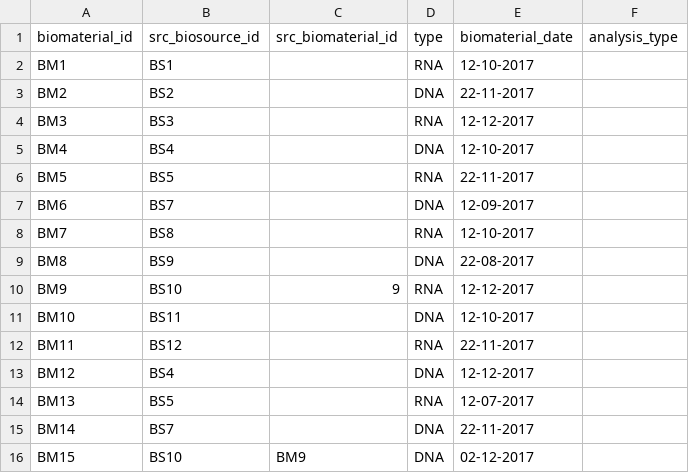
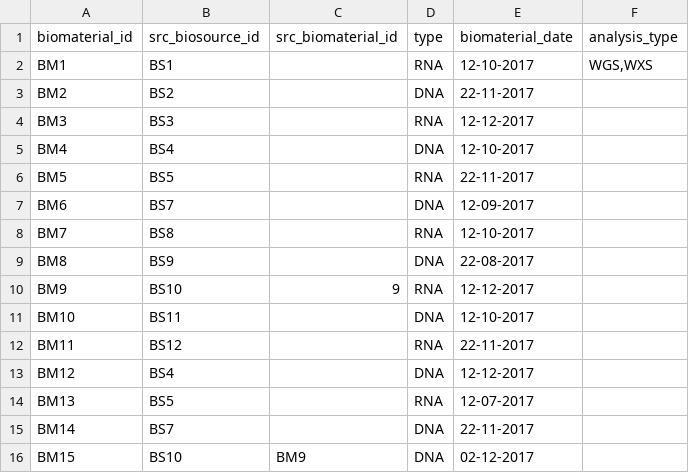
Before and after one commit to thehyve/python_csr2transmart, a TSV file: test_data/input_data/CLINICAL/biomaterial_with_derived_values.tsv, drawn as a sheet.

Commit message:
Parse list type properties of the biomaterial entity type.
If library_strategy or analysis_type are present in the source
data (not derived from NGS files), these properties need to be
parsed as lists (there may be multiple strategies or types for
the biomaterial).
This change parses such values (from the source files) by splitting
the input data text using comma as separator.

```diff
--- a/test_data/input_data/CLINICAL/biomaterial_with_derived_values.tsv
+++ b/test_data/input_data/CLINICAL/biomaterial_with_derived_values.tsv
@@ -1,3 +1,3 @@
 biomaterial_id	src_biosource_id	src_biomaterial_id	type	biomaterial_date	analysis_type
-BM1	BS1		RNA	12-10-2017	
+BM1	BS1		RNA	12-10-2017	WGS,WXS
 BM2	BS2		DNA	22-11-2017	
```
Also changed, not shown: 3 other files.
